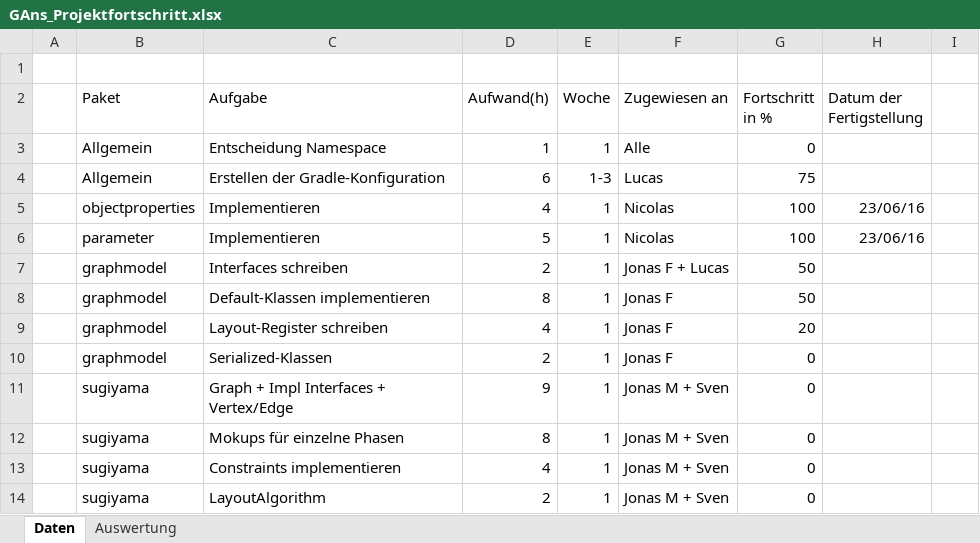
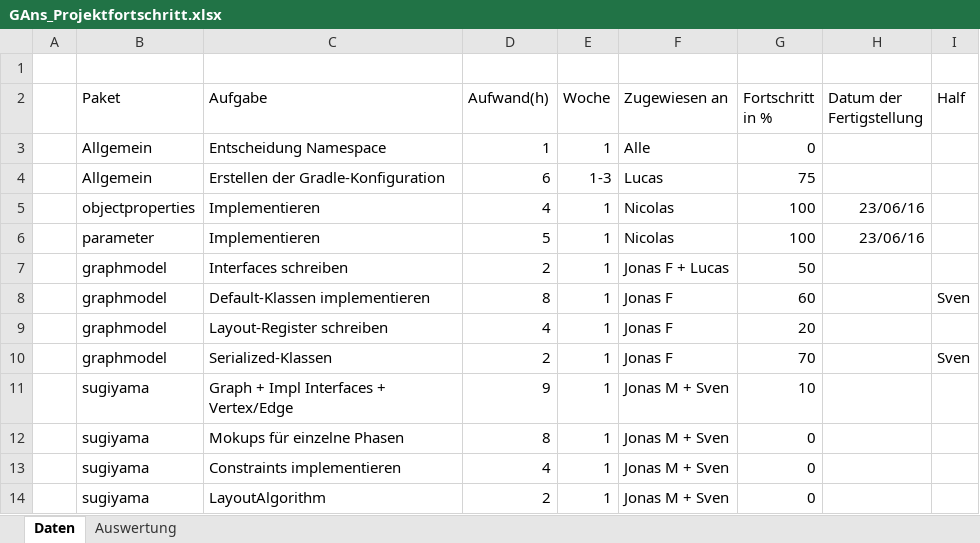
Before and after one commit to PSEProgrammgraphen/PSEDokumente, an Excel workbook: implementation/GAns_Projektfortschritt.xlsx, sheet Daten, drawn as a sheet; only a part is shown; values as stored, in another font and other column widths than the file's, no borders; the diff names each change by its address in the sheet, - before the commit and + after, or states it on an @@ line.

Commit message:
updates progress

```diff
--- a/implementation/GAns_Projektfortschritt.xlsx (sheet Daten)
+++ b/implementation/GAns_Projektfortschritt.xlsx (sheet Daten)
-I2: (empty)
+I2: Half
-G8 (Fortschritt in %): 50
+G8 (Fortschritt in %): 60
-I8 (Half): (empty)
+I8 (Half): Sven
-G10 (Fortschritt in %): 0
+G10 (Fortschritt in %): 70
-I10 (Half): (empty)
+I10 (Half): Sven
-G11 (Fortschritt in %): 0
+G11 (Fortschritt in %): 10
```
Also changed, not shown: sheet Auswertung, charts or pictures.
